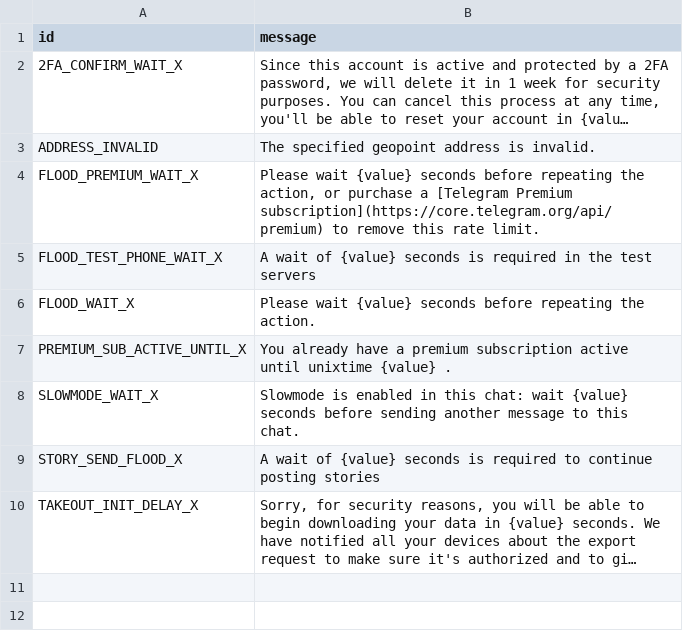
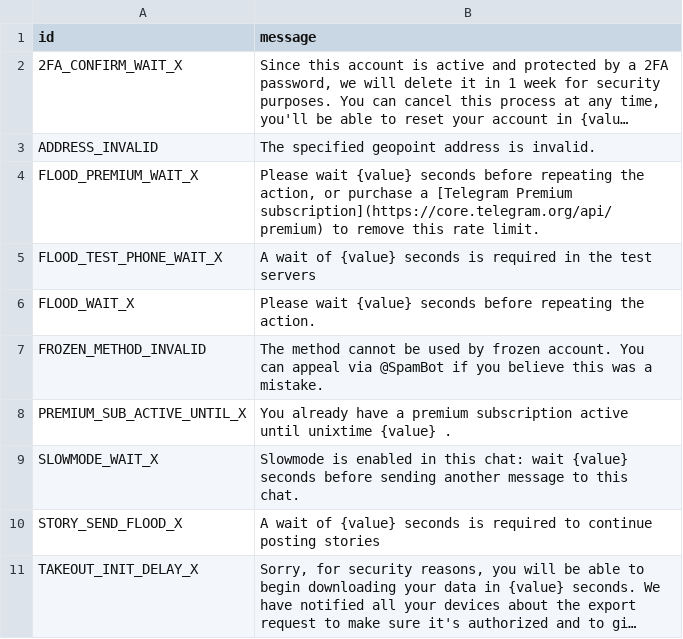
Before and after one commit to TelegramPlayground/PyroTGFork, a TSV file: compiler/errors/source/420_FLOOD.tsv, drawn as a sheet; long unchanged cells end in …; the diff names each change by its address in the sheet, - before the commit and + after, or states it on an @@ line.

```diff
--- a/compiler/errors/source/420_FLOOD.tsv
+++ b/compiler/errors/source/420_FLOOD.tsv
+row 7: FROZEN_METHOD_INVALID | The method cannot be used by frozen account. You can appeal via @SpamBot if you believe this was a mistake.
```
Also changed, not shown: compiler/errors/source/400_BAD_REQUEST.tsv, compiler/errors/source/403_FORBIDDEN.tsv, 30 other files.
